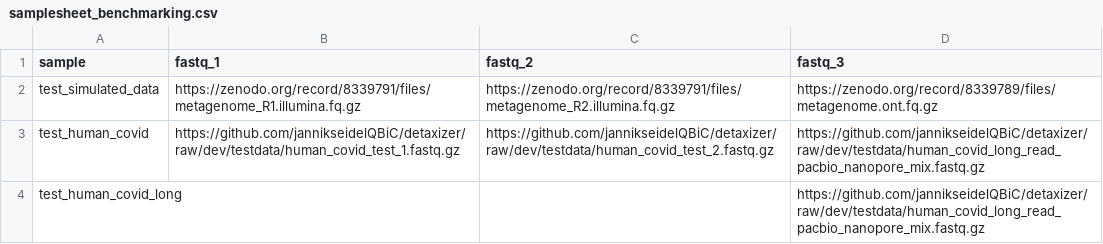
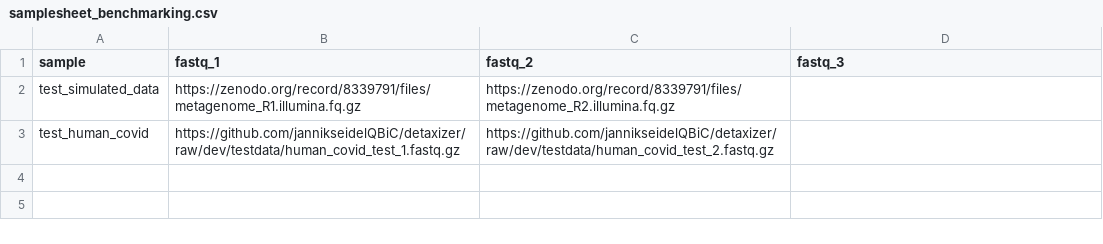
Before and after one commit to nf-core/detaxizer, a CSV file: assets/samplesheet_benchmarking.csv, drawn as a sheet.

```diff
--- a/assets/samplesheet_benchmarking.csv
+++ b/assets/samplesheet_benchmarking.csv
@@ -1,4 +1,3 @@
 sample,fastq_1,fastq_2,fastq_3
-test_simulated_data,https://zenodo.org/record/8339791/files/metagenome_R1.illumina.fq.gz,https://zenodo.org/record/8339791/files/metagenome_R2.illumina.fq.gz,https://zenodo.org/record/8339789/files/metagenome.ont.fq.gz
-test_human_covid,https://github.com/jannikseidelQBiC/detaxizer/raw/dev/testdata/human_covid_test_1.fastq.gz,https://github.com/jannikseidelQBiC/detaxizer/raw/dev/testdata/human_covid_test_2.fastq.gz,https://github.com/jannikseidelQBiC/detaxizer/raw/dev/testdata/human_covid_long_read_pacbio_nanopore_mix.fastq.gz
-test_human_covid_long,,,https://github.com/jannikseidelQBiC/detaxizer/raw/dev/testdata/human_covid_long_read_pacbio_nanopore_mix.fastq.gz
+test_simulated_data,https://zenodo.org/record/8339791/files/metagenome_R1.illumina.fq.gz,https://zenodo.org/record/8339791/files/metagenome_R2.illumina.fq.gz,
+test_human_covid,https://github.com/jannikseidelQBiC/detaxizer/raw/dev/testdata/human_covid_test_1.fastq.gz,https://github.com/jannikseidelQBiC/detaxizer/raw/dev/testdata/human_covid_test_2.fastq.gz,
```
Also changed, not shown: assets/samplesheet.csv, 2 other files.
